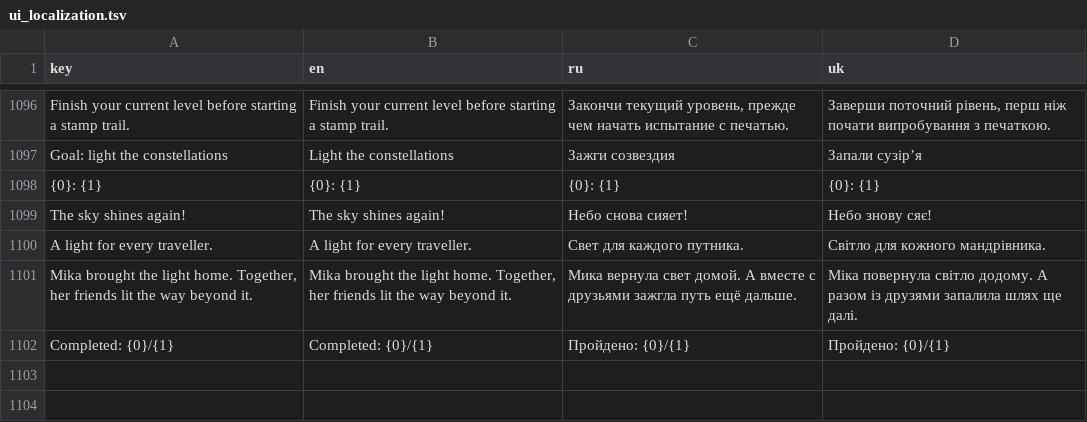
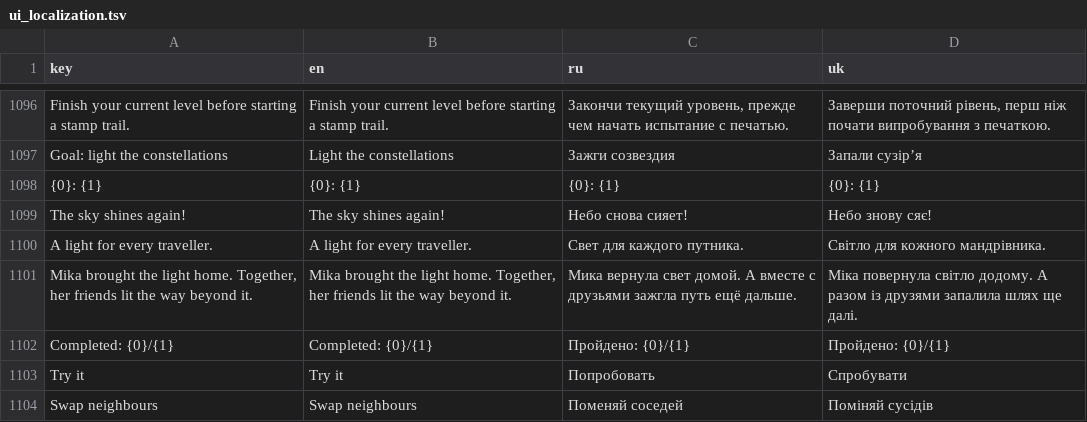
Before and after one commit to andrew221b/project_cascade, a TSV file: Data/ui_localization.tsv, drawn as a sheet; only a part is shown, gaps mark what is left out; the diff names each change by its address in the sheet, - before the commit and + after, or states it on an @@ line.

```diff
--- a/Data/ui_localization.tsv
+++ b/Data/ui_localization.tsv
+row 1103: Try it | Try it | Попробовать | Спробувати
+row 1104: Swap neighbours | Swap neighbours | Поменяй соседей | Поміняй сусідів
```
Also changed, not shown: 57 other files.
